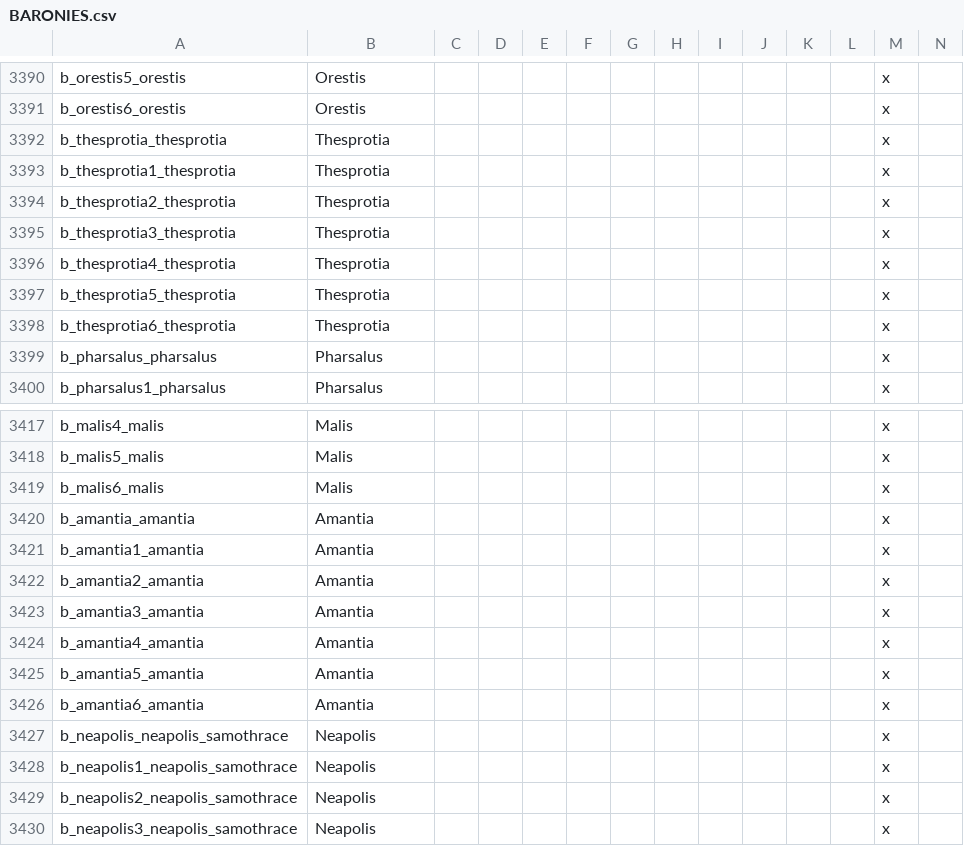
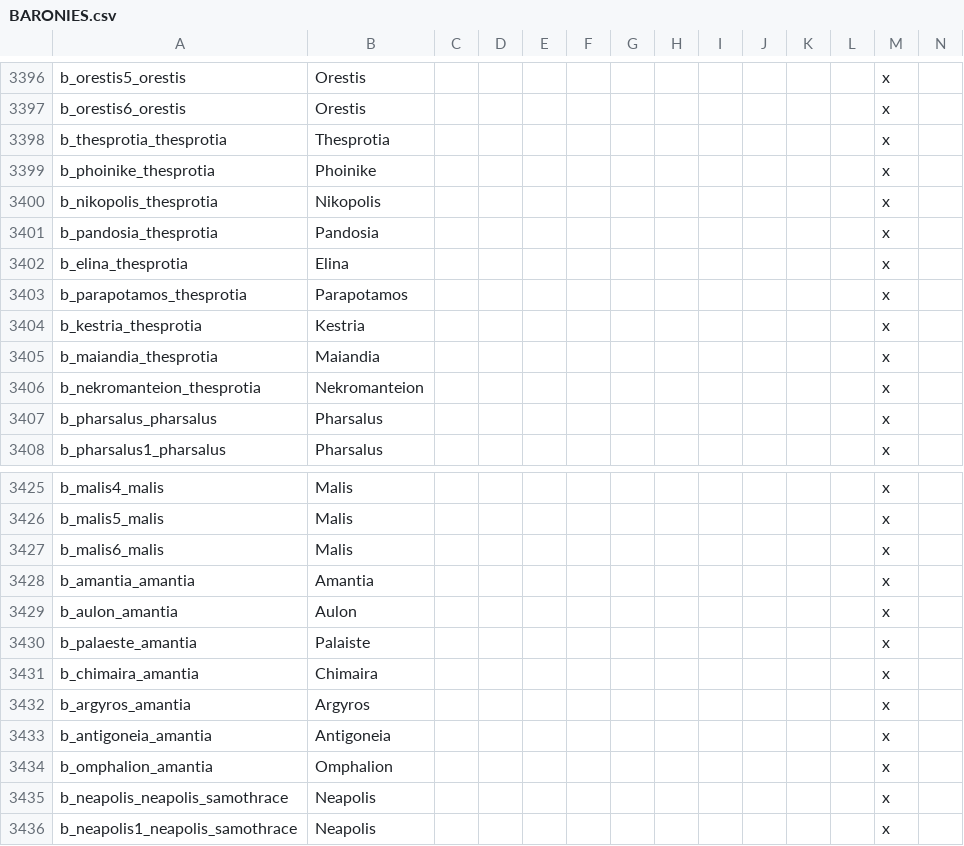
Before and after one commit to tannerflick4/Diadochi-Kings-Revival, a CSV file: diadochi/localisation/BARONIES.csv, drawn as a sheet; only a part is shown, gaps mark what is left out; the shorter side is filled out with more unchanged rows; removed rows and columns are numbered as before the commit, all else as after; rows hold the shown columns only; the diff covers the shown part only; the diff names each change by its address in the sheet, - before the commit and + after, or states it on an @@ line.

```diff
--- a/diadochi/localisation/BARONIES.csv
+++ b/diadochi/localisation/BARONIES.csv
-A3399: b_thesprotia1_thesprotia
+A3399: b_phoinike_thesprotia
-B3399: Thesprotia
+B3399: Phoinike
-A3400: b_thesprotia2_thesprotia
+A3400: b_nikopolis_thesprotia
-B3400: Thesprotia
+B3400: Nikopolis
-A3401: b_thesprotia3_thesprotia
+A3401: b_pandosia_thesprotia
-B3401: Thesprotia
+B3401: Pandosia
+row 3402: b_elina_thesprotia | Elina |  |  |  |  |  |  |  |  |  |  | x
-A3403: b_thesprotia4_thesprotia
+A3403: b_parapotamos_thesprotia
-B3403: Thesprotia
+B3403: Parapotamos
-A3404: b_thesprotia5_thesprotia
+A3404: b_kestria_thesprotia
-B3404: Thesprotia
+B3404: Kestria
+row 3405: b_maiandia_thesprotia | Maiandia |  |  |  |  |  |  |  |  |  |  | x
-A3406: b_thesprotia6_thesprotia
+A3406: b_nekromanteion_thesprotia
-B3406: Thesprotia
+B3406: Nekromanteion
-row 3421: b_amantia1_amantia | Amantia |  |  |  |  |  |  |  |  |  |  | x
-row 3422: b_amantia2_amantia | Amantia |  |  |  |  |  |  |  |  |  |  | x
+row 3429: b_aulon_amantia | Aulon |  |  |  |  |  |  |  |  |  |  | x
-A3430: b_amantia3_amantia
+A3430: b_palaeste_amantia
-B3430: Amantia
+B3430: Palaiste
-A3431: b_amantia4_amantia
+A3431: b_chimaira_amantia
-B3431: Amantia
+B3431: Chimaira
+row 3432: b_argyros_amantia | Argyros |  |  |  |  |  |  |  |  |  |  | x
-A3433: b_amantia5_amantia
+A3433: b_antigoneia_amantia
-B3433: Amantia
+B3433: Antigoneia
-A3434: b_amantia6_amantia
+A3434: b_omphalion_amantia
-B3434: Amantia
+B3434: Omphalion
```
Also changed, not shown: 20 added rows, 16 removed rows, 1 moved row and 24 edited cells elsewhere in this file, diadochi/localisation/DUCHIES.csv, 45 other files.
